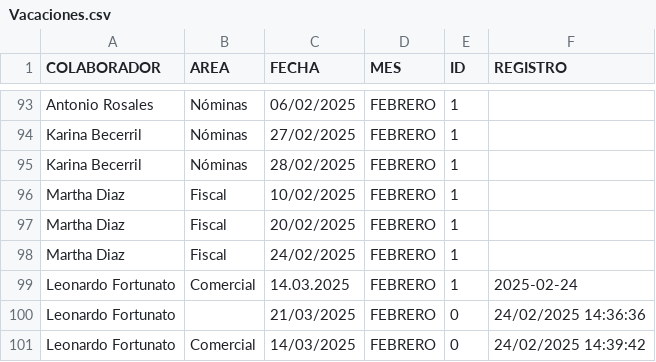
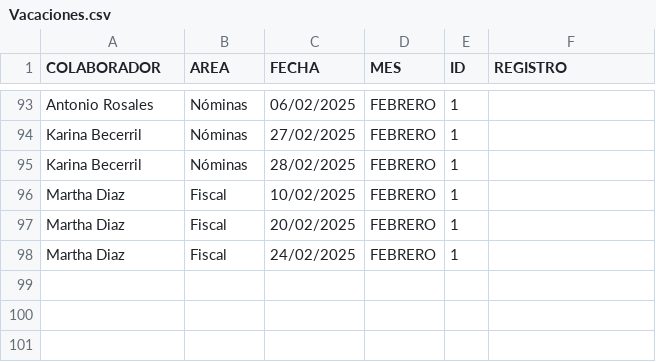
Before and after one commit to BM1012/AsistenciasTV, a CSV file: Vacaciones.csv, drawn as a sheet; only a part is shown, gaps mark what is left out.

Commit message:
Update Vacaciones.csv

```diff
--- a/Vacaciones.csv
+++ b/Vacaciones.csv
@@ -98,4 +98 @@ Martha Diaz,Fiscal,20/02/2025,FEBRERO,1,
 Martha Diaz,Fiscal,24/02/2025,FEBRERO,1,
-Leonardo Fortunato,Comercial,14.03.2025,FEBRERO,1,2025-02-24
-Leonardo Fortunato,,21/03/2025,FEBRERO,0,24/02/2025 14:36:36
-Leonardo Fortunato,Comercial,14/03/2025,FEBRERO,0,24/02/2025 14:39:42
```
